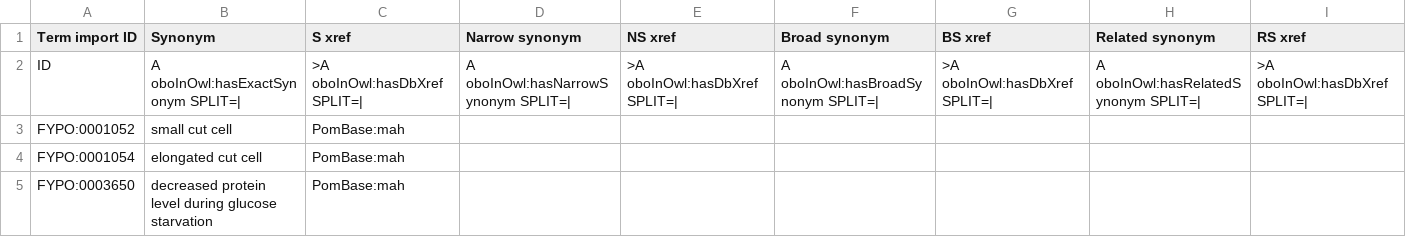
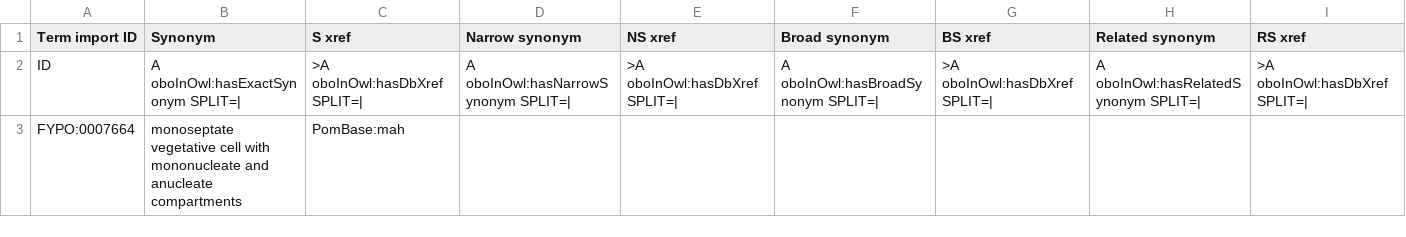
Before and after one commit to pombase/fypo, a TSV file: src/templates/bulk_synonyms.tsv, drawn as a sheet; only a part is shown; the diff covers the shown part only.

```diff
--- a/src/templates/bulk_synonyms.tsv
+++ b/src/templates/bulk_synonyms.tsv
@@ -2,4 +2,2 @@ Term import ID	Synonym	S xref	Narrow synonym	NS xref	Broad synonym	BS xref	Relat
 ID	A oboInOwl:hasExactSynonym SPLIT=|	>A oboInOwl:hasDbXref SPLIT=|	A oboInOwl:hasNarrowSynonym SPLIT=|	>A oboInOwl:hasDbXref SPLIT=|	A oboInOwl:hasBroadSynonym SPLIT=|	>A oboInOwl:hasDbXref SPLIT=|	A oboInOwl:hasRelatedSynonym SPLIT=|	>A oboInOwl:hasDbXref SPLIT=|
-FYPO:0001052	small cut cell	PomBase:mah						
-FYPO:0001054	elongated cut cell	PomBase:mah						
-FYPO:0003650	decreased protein level during glucose starvation	PomBase:mah						
+FYPO:0007664	monoseptate vegetative cell with mononucleate and anucleate compartments	PomBase:mah						
```
Also changed, not shown: 2 added rows, 3 removed rows and 8 edited cells elsewhere in this file, reports/fypo-edit.obo-obo-report.tsv, src/ontology/reports/fypo-edit.obo-obo-report.tsv, 53 other files.
